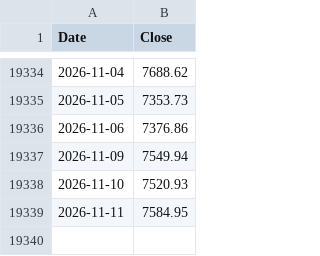
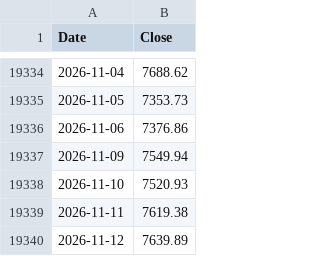
Before and after one commit to billionkmstudio/WorksHub, a CSV file: data/spx_history.csv, drawn as a sheet; only a part is shown, gaps mark what is left out.

```diff
--- a/data/spx_history.csv
+++ b/data/spx_history.csv
@@ -19338,2 +19338,3 @@ Date,Close
 2026-11-10,7520.93
-2026-11-11,7584.95
+2026-11-11,7619.38
+2026-11-12,7639.89
```
Also changed, not shown: 1 other file.
